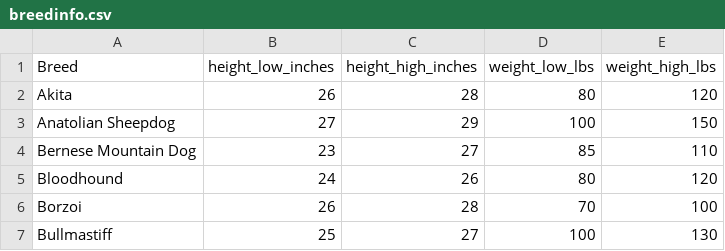
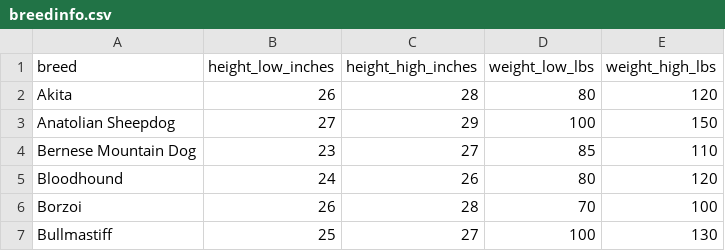
Before and after one commit to rpeets/notebooks, a CSV file: notebooks/work/breedinfo.csv, drawn as a sheet; only a part is shown.

```diff
--- a/notebooks/work/breedinfo.csv
+++ b/notebooks/work/breedinfo.csv
@@ -1,2 +1,2 @@
-Breed,height_low_inches,height_high_inches,weight_low_lbs,weight_high_lbs
+breed,height_low_inches,height_high_inches,weight_low_lbs,weight_high_lbs
 Akita,26,28,80,120
```
Also changed, not shown: 3 other files.
